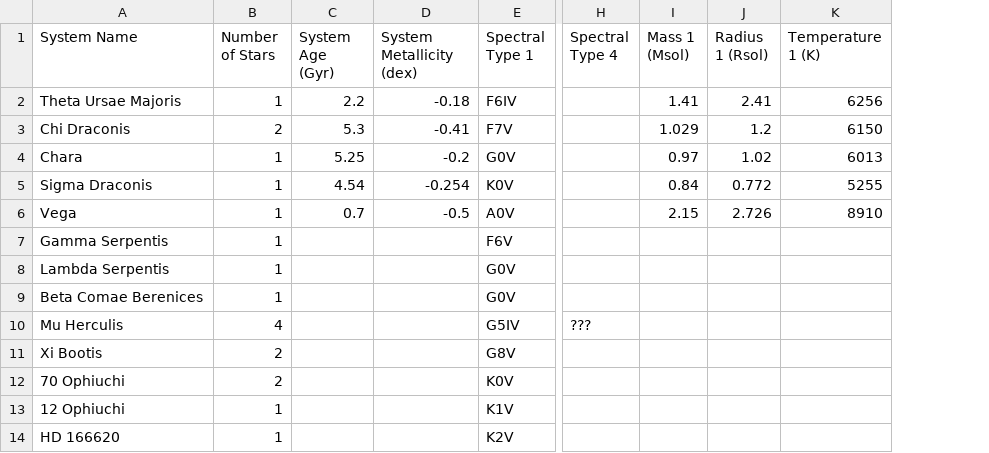
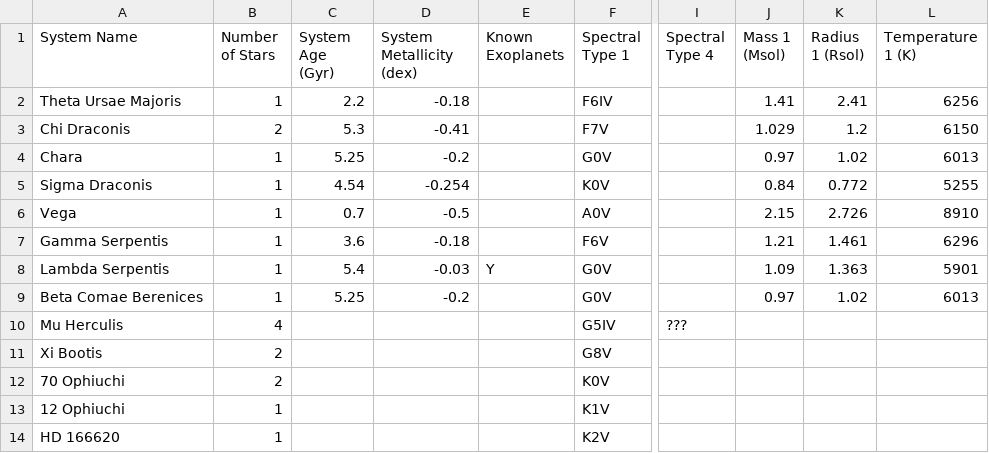
Before and after one commit to tcdoggett/gaia, a CSV file: src/planetary_system_data/system_parameters.csv, drawn as a sheet; only a part is shown, gaps mark what is left out; addresses are those after the commit; the diff names each change by its address in the sheet, - before the commit and + after, or states it on an @@ line.

Commit message:
Update system_parameters.csv

```diff
--- a/src/planetary_system_data/system_parameters.csv
+++ b/src/planetary_system_data/system_parameters.csv
+column E (Known Exoplanets), row 8: Y
-C7 (System Age (Gyr)): (empty)
+C7 (System Age (Gyr)): 3.6
-D7 (System Metallicity (dex)): (empty)
+D7 (System Metallicity (dex)): -0.18
-J7 (Mass 1 (Msol)): (empty)
+J7 (Mass 1 (Msol)): 1.21
-K7 (Radius 1 (Rsol)): (empty)
+K7 (Radius 1 (Rsol)): 1.461
-L7 (Temperature 1 (K)): (empty)
+L7 (Temperature 1 (K)): 6296
-C8 (System Age (Gyr)): (empty)
+C8 (System Age (Gyr)): 5.4
-D8 (System Metallicity (dex)): (empty)
+D8 (System Metallicity (dex)): -0.03
-J8 (Mass 1 (Msol)): (empty)
+J8 (Mass 1 (Msol)): 1.09
-K8 (Radius 1 (Rsol)): (empty)
+K8 (Radius 1 (Rsol)): 1.363
-L8 (Temperature 1 (K)): (empty)
+L8 (Temperature 1 (K)): 5901
-C9 (System Age (Gyr)): (empty)
+C9 (System Age (Gyr)): 5.25
-D9 (System Metallicity (dex)): (empty)
+D9 (System Metallicity (dex)): -0.2
-J9 (Mass 1 (Msol)): (empty)
+J9 (Mass 1 (Msol)): 0.97
-K9 (Radius 1 (Rsol)): (empty)
+K9 (Radius 1 (Rsol)): 1.02
-L9 (Temperature 1 (K)): (empty)
+L9 (Temperature 1 (K)): 6013
```
